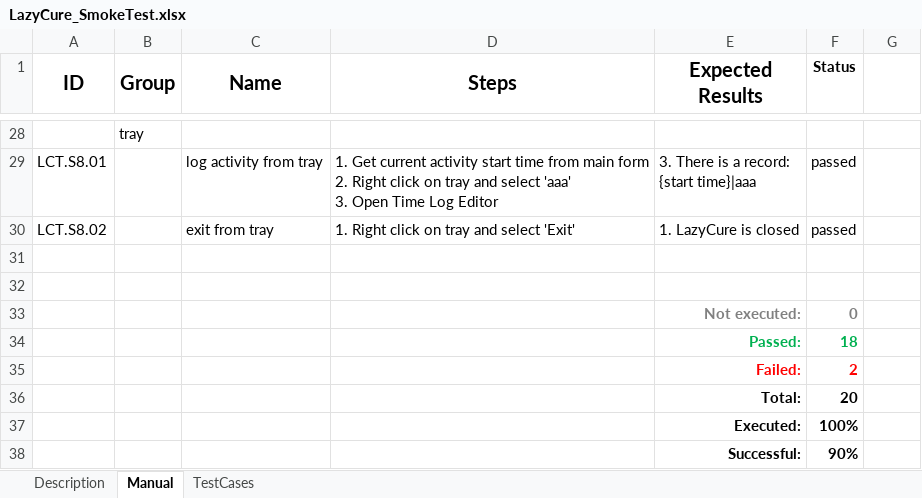
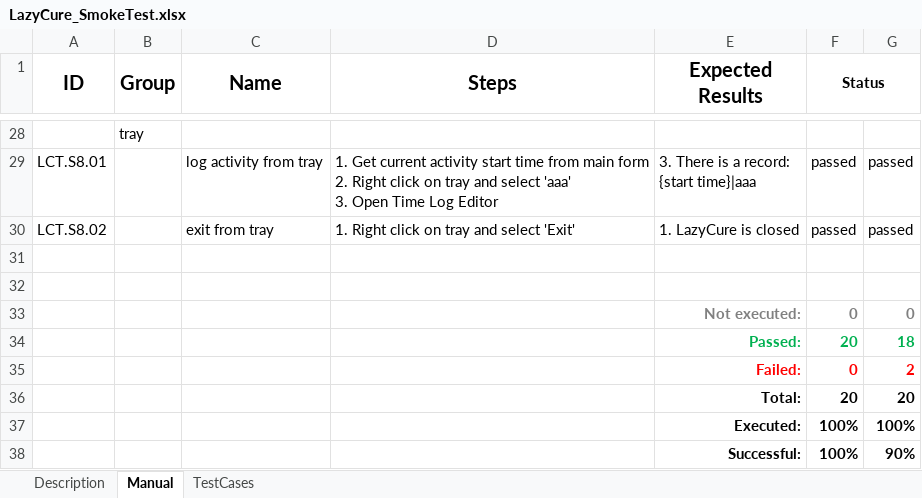
Before and after one commit to Scorpibear/lazycure, an Excel workbook: LazyCureTest/LazyCure_SmokeTest.xlsx, sheet Manual, drawn as a sheet; only a part is shown, gaps mark what is left out; values as stored, in another font and other column widths than the file's, no borders; removed rows and columns are numbered as before the commit, all else as after; the diff covers the shown part only; the diff names each change by its address in the sheet, - before the commit and + after, or states it on an @@ line.

```diff
--- a/LazyCureTest/LazyCure_SmokeTest.xlsx (sheet Manual)
+++ b/LazyCureTest/LazyCure_SmokeTest.xlsx (sheet Manual)
+F1:G1 merged
-G29:G30: (empty)
+G29:G30: passed
-G33: (empty)
+G33: 0
-row 34:  |  |  |  | Passed: | 18
-row 35:  |  |  |  | Failed: | 2
+row 34:  |  |  |  | Passed: | 20 | 18
+row 35:  |  |  |  | Failed: | 0 | 2
-G36: (empty)
+G36: 20
-G37: (empty)
+G37: 100%
-row 38:  |  |  |  | Successful: | 90%
+row 38:  |  |  |  | Successful: | 100% | 90%
```
Also changed, not shown: 1 added row, 1 removed row and 20 edited cells elsewhere in this sheet.
